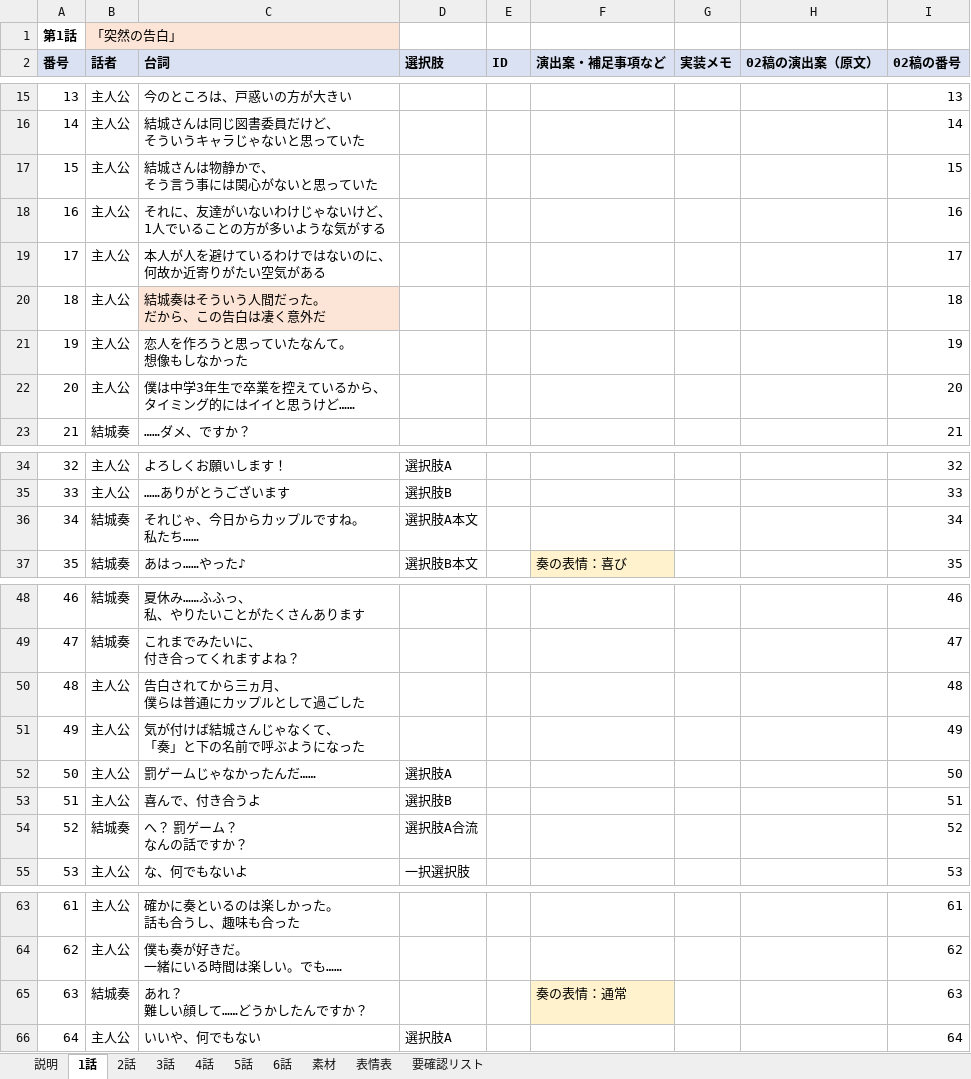
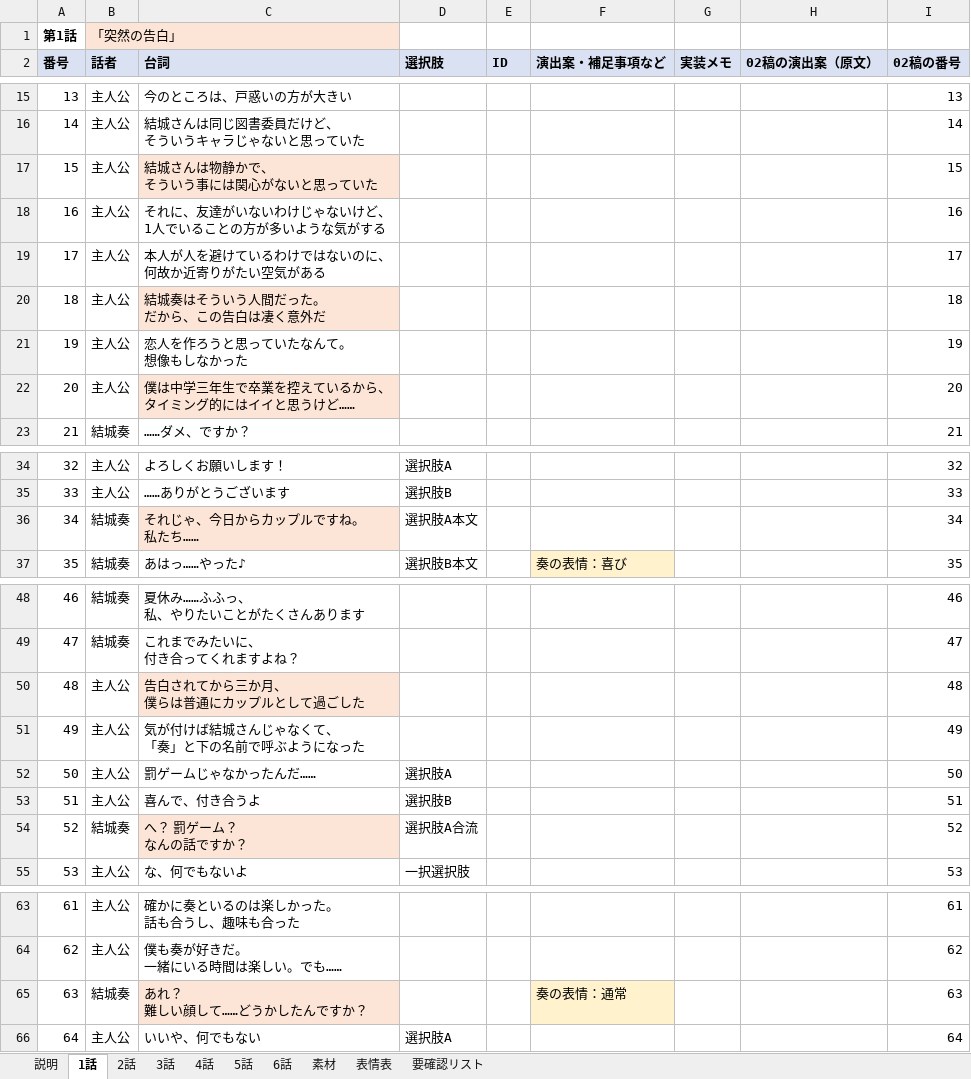
Before and after one commit to omen-Inc/utageTest, an Excel workbook: docs/【キャラ_003】ときめきポケット_03稿.xlsx, sheet 1話, drawn as a sheet; only a part is shown, gaps mark what is left out; values as stored, in another font and other column widths than the file's, no borders; ↵ is a line break in a cell; the diff names each change by its address in the sheet, - before the commit and + after, or states it on an @@ line.

```diff
--- a/docs/【キャラ_003】ときめきポケット_03稿.xlsx (sheet 1話)
+++ b/docs/【キャラ_003】ときめきポケット_03稿.xlsx (sheet 1話)
-C17 (台詞): 結城さんは物静かで、 ↵ そう言う事には関心がないと思っていた
+C17 (台詞): 結城さんは物静かで、 ↵ そういう事には関心がないと思っていた
-C17 fill: none
+C17 fill: #FCE4D6
-C22 (台詞): 僕は中学3年生で卒業を控えているから、 ↵ タイミング的にはイイと思うけど……
+C22 (台詞): 僕は中学三年生で卒業を控えているから、 ↵ タイミング的にはイイと思うけど……
-C22 fill: none
+C22 fill: #FCE4D6
-C36 fill: none
+C36 fill: #FCE4D6
-C50 (台詞): 告白されてから三ヵ月、 ↵ 僕らは普通にカップルとして過ごした
+C50 (台詞): 告白されてから三か月、 ↵ 僕らは普通にカップルとして過ごした
-C50 fill: none
+C50 fill: #FCE4D6
-C54 fill: none
+C54 fill: #FCE4D6
-C65 fill: none
+C65 fill: #FCE4D6
```
Also changed, not shown: sheet 要確認リスト, sheet 素材, sheet 5話, sheet 表情表, sheet 3話, sheet 2話, 2 more sheets.
